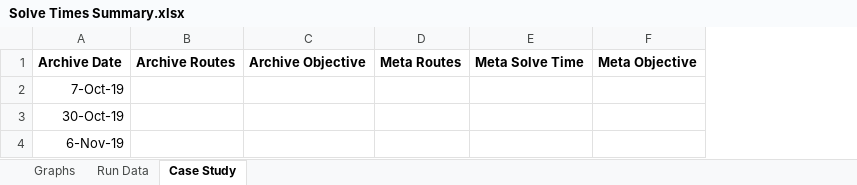
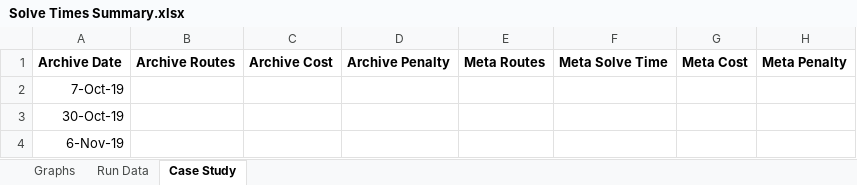
Before and after one commit to Greatmar2/VRP-Case-Study, an Excel workbook: vrp_dss/Solve Times Summary.xlsx, sheet Case Study, drawn as a sheet; values as stored, in another font and other column widths than the file's, no borders; removed rows and columns are numbered as before the commit, all else as after; the diff names each change by its address in the sheet, - before the commit and + after, or states it on an @@ line.

Commit message:
Changed time calculations.
Solutions are no longer infeasible if they exceed the max run time. Instead, rest time is added for excessive continuous driving or excess daily driving.

```diff
--- a/vrp_dss/Solve Times Summary.xlsx (sheet Case Study)
+++ b/vrp_dss/Solve Times Summary.xlsx (sheet Case Study)
-column C, row 1: Archive Objective
+column C, row 1: Archive Cost
+column D, row 1: Archive Penalty
-column F, row 1: Meta Objective
+column G, row 1: Meta Cost
+column H, row 1: Meta Penalty
```
Also changed, not shown: 1 other file.
